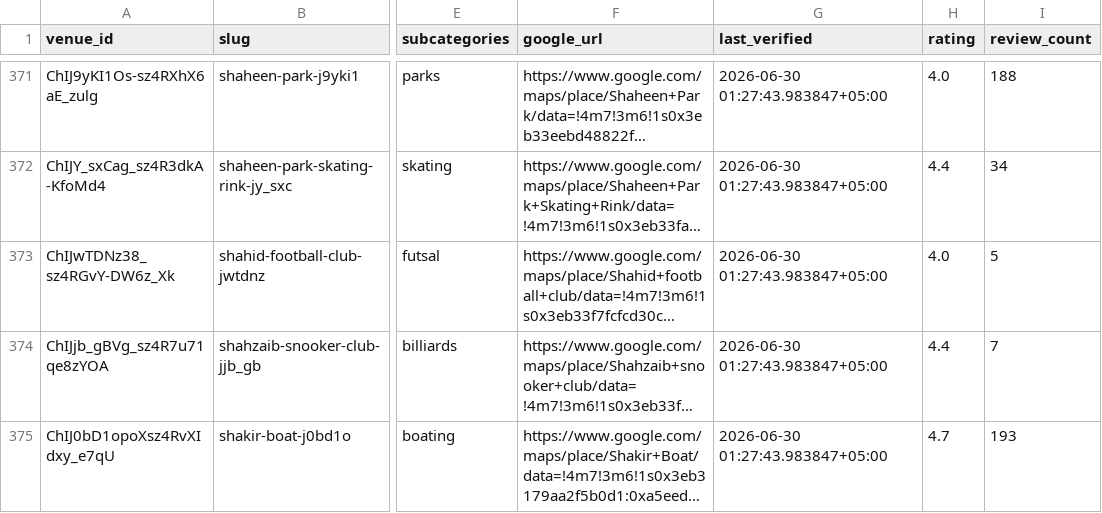
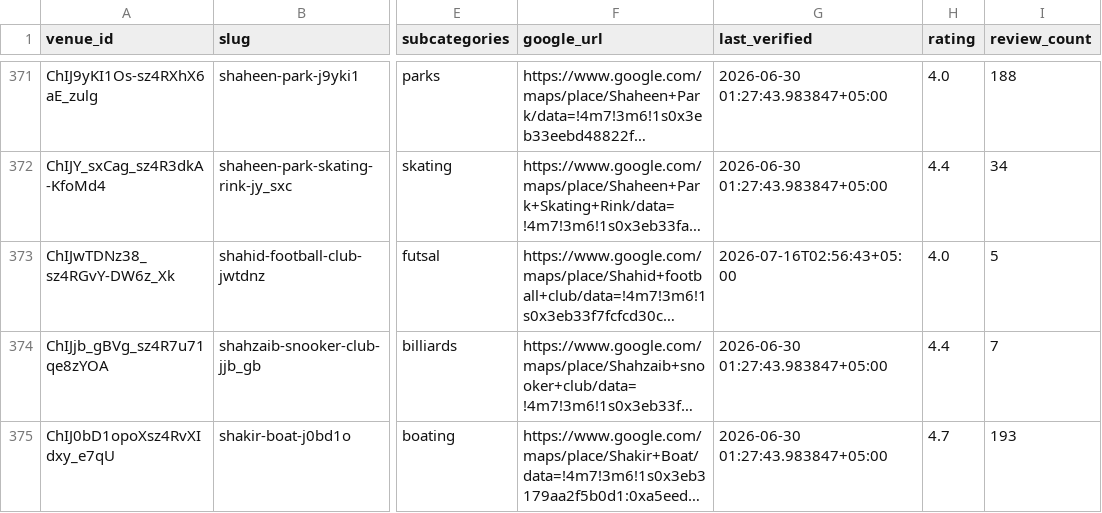
Before and after one commit to hassanraza04/niklo, a CSV file: data/live_listings.csv, drawn as a sheet; only a part is shown, gaps mark what is left out; long unchanged cells end in …; the diff names each change by its address in the sheet, - before the commit and + after, or states it on an @@ line.

```diff
--- a/data/live_listings.csv
+++ b/data/live_listings.csv
-G373 (last_verified): 2026-06-30 01:27:43.983847+05:00
+G373 (last_verified): 2026-07-16T02:56:43+05:00
```
Also changed, not shown: 2 other files.
